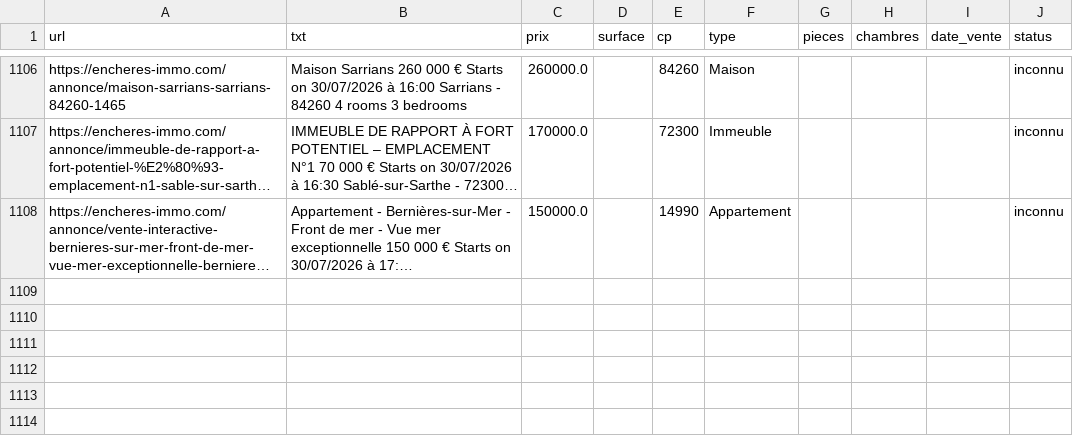
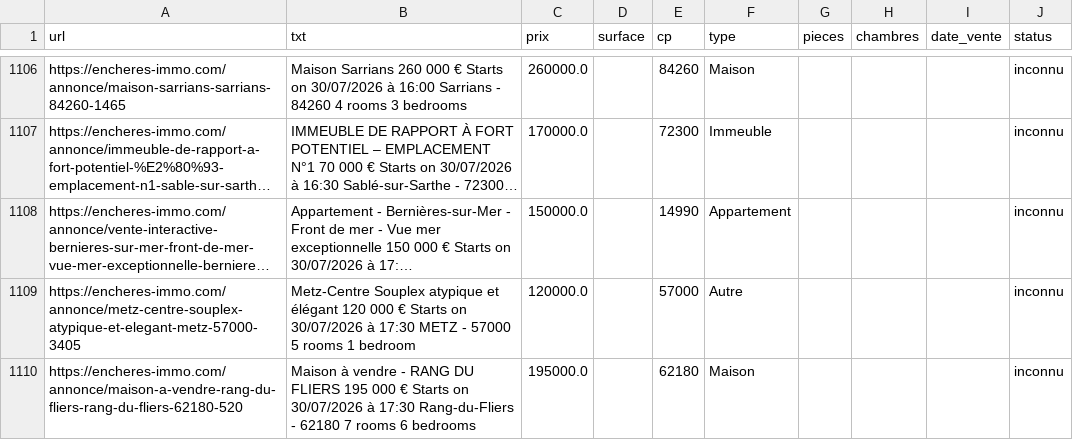
Before and after one commit to mathiasrou/viager-scraper, a CSV file: historique_immo.csv, drawn as a sheet; only a part is shown, gaps mark what is left out; long unchanged cells end in …; the diff names each change by its address in the sheet, - before the commit and + after, or states it on an @@ line.

```diff
--- a/historique_immo.csv
+++ b/historique_immo.csv
+row 1109: https://encheres-immo.com/annonce/metz-centre-souplex-atypique-et-elegant-metz-57000-3405 | Metz-Centre Souplex atypique et élégant 120 000 € Starts on 30/07/2026 à 17:30 METZ - 57000 5 rooms 1 bedroom | 120000.0 |  | 57000 | Autre |  |  |  | inconnu
+row 1110: https://encheres-immo.com/annonce/maison-a-vendre-rang-du-fliers-rang-du-fliers-62180-520 | Maison à vendre - RANG DU FLIERS 195 000 € Starts on 30/07/2026 à 17:30 Rang-du-Fliers - 62180 7 rooms 6 bedrooms | 195000.0 |  | 62180 | Maison |  |  |  | inconnu
```
Also changed, not shown: historique_avoventes.csv, historique_ids.csv, 1 other file.
